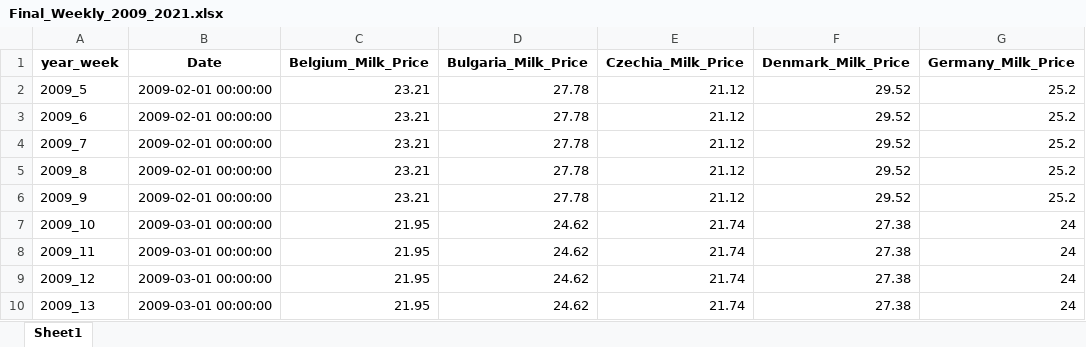
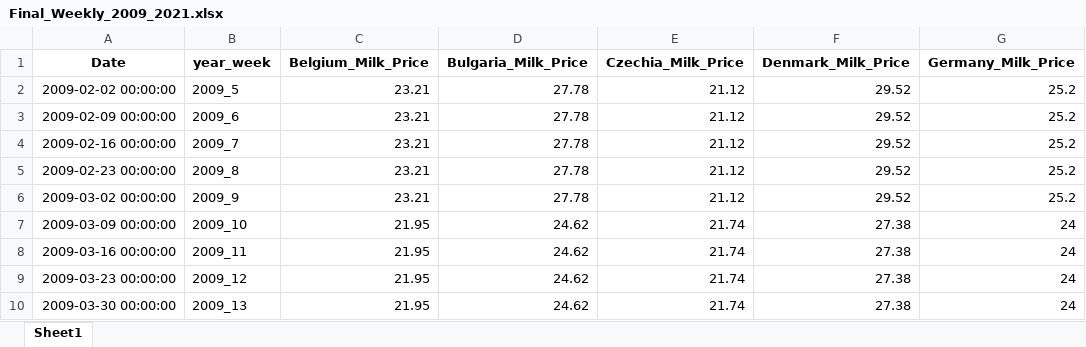
Before and after one commit to lilwenn/MTU_Project, an Excel workbook: spreadsheet/Final_Weekly_2009_2021.xlsx, sheet Sheet1, drawn as a sheet; only a part is shown; values as stored, in another font and other column widths than the file's, no borders; removed rows and columns are numbered as before the commit, all else as after; the diff names each change by its address in the sheet, - before the commit and + after, or states it on an @@ line.

```diff
--- a/spreadsheet/Final_Weekly_2009_2021.xlsx (sheet Sheet1)
+++ b/spreadsheet/Final_Weekly_2009_2021.xlsx (sheet Sheet1)
+column A (Date), rows 2-10: 2009-02-02 00:00:00 | 2009-02-09 00:00:00 | 2009-02-16 00:00:00 | 2009-02-23 00:00:00 | 2009-03-02 00:00:00 | 2009-03-09 00:00:00 | 2009-03-16 00:00:00 | 2009-03-23 00:00:00 | 2009-03-30 00:00:00
-column B (Date), rows 2-10: 2009-02-01 00:00:00 | 2009-02-01 00:00:00 | 2009-02-01 00:00:00 | 2009-02-01 00:00:00 | 2009-02-01 00:00:00 | 2009-03-01 00:00:00 | 2009-03-01 00:00:00 | 2009-03-01 00:00:00 | 2009-03-01 00:00:00
```
Also changed, not shown: spreadsheet/Prices_datas_monthly_2009-2021.xlsx, spreadsheet/Prices_datas_weekly_2009-2021.xlsx, 15 other files.
